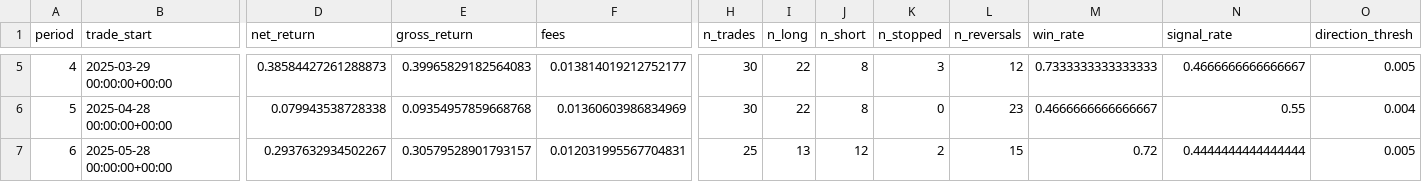
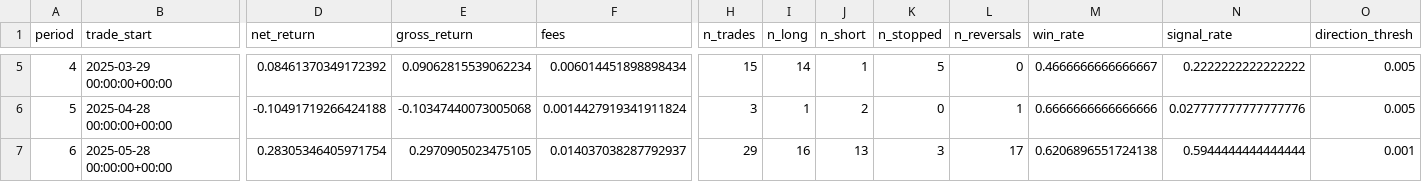
Before and after one commit to pojono/skytrade6, a CSV file: microstructure_research/results/precision3_SOLUSDT_4h_periods.csv, drawn as a sheet; only a part is shown, gaps mark what is left out; the diff covers the shown part only; the diff names each change by its address in the sheet, - before the commit and + after, or states it on an @@ line.

```diff
--- a/microstructure_research/results/precision3_SOLUSDT_4h_periods.csv
+++ b/microstructure_research/results/precision3_SOLUSDT_4h_periods.csv
-D5 (net_return): 0.38584427261288873
+D5 (net_return): 0.08461370349172392
-E5 (gross_return): 0.39965829182564083
+E5 (gross_return): 0.09062815539062234
-F5 (fees): 0.013814019212752177
+F5 (fees): 0.006014451898898434
-H5 (n_trades): 30
+H5 (n_trades): 15
-I5 (n_long): 22
+I5 (n_long): 14
-J5 (n_short): 8
+J5 (n_short): 1
-K5 (n_stopped): 3
+K5 (n_stopped): 5
-L5 (n_reversals): 12
+L5 (n_reversals): 0
-M5 (win_rate): 0.7333333333333333
+M5 (win_rate): 0.4666666666666667
-N5 (signal_rate): 0.4666666666666667
+N5 (signal_rate): 0.2222222222222222
-D6 (net_return): 0.079943538728338
+D6 (net_return): -0.10491719266424188
-E6 (gross_return): 0.09354957859668768
+E6 (gross_return): -0.10347440073005068
-F6 (fees): 0.01360603986834969
+F6 (fees): 0.0014427919341911824
-H6 (n_trades): 30
+H6 (n_trades): 3
-I6 (n_long): 22
+I6 (n_long): 1
-J6 (n_short): 8
+J6 (n_short): 2
-L6 (n_reversals): 23
+L6 (n_reversals): 1
-M6 (win_rate): 0.4666666666666667
+M6 (win_rate): 0.6666666666666666
-N6 (signal_rate): 0.55
+N6 (signal_rate): 0.027777777777777776
-O6 (direction_thresh): 0.004
+O6 (direction_thresh): 0.005
-D7 (net_return): 0.2937632934502267
+D7 (net_return): 0.28305346405971754
-E7 (gross_return): 0.30579528901793157
+E7 (gross_return): 0.2970905023475105
-F7 (fees): 0.012031995567704831
+F7 (fees): 0.014037038287792937
-H7 (n_trades): 25
+H7 (n_trades): 29
-I7 (n_long): 13
+I7 (n_long): 16
-J7 (n_short): 12
+J7 (n_short): 13
-K7 (n_stopped): 2
+K7 (n_stopped): 3
-L7 (n_reversals): 15
+L7 (n_reversals): 17
-M7 (win_rate): 0.72
+M7 (win_rate): 0.6206896551724138
-N7 (signal_rate): 0.4444444444444444
+N7 (signal_rate): 0.5944444444444444
-O7 (direction_thresh): 0.005
+O7 (direction_thresh): 0.001
```
Also changed, not shown: 92 edited cells elsewhere in this file, microstructure_research/results/precision3_DOGEUSDT_4h_periods.csv, microstructure_research/results/precision3_XRPUSDT_4h_periods.csv, 8 other files.
